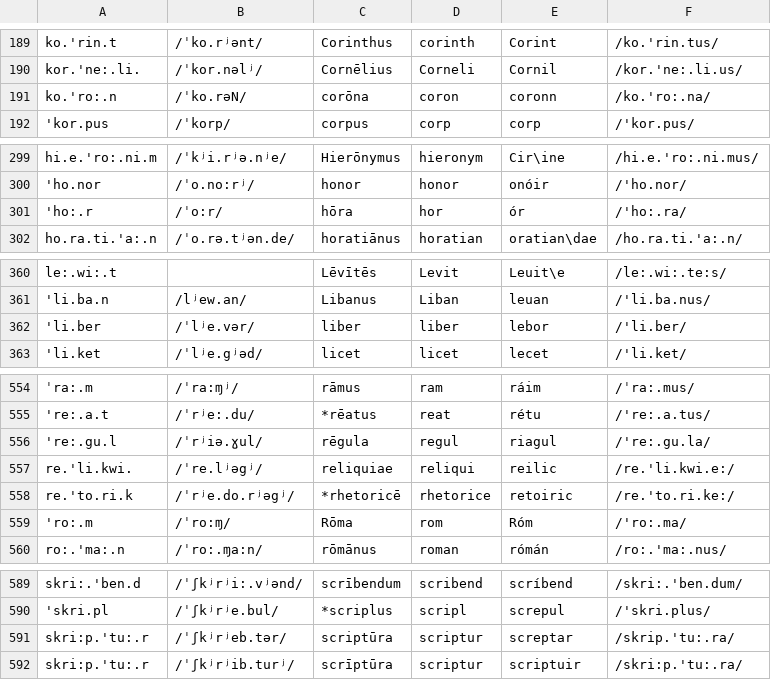
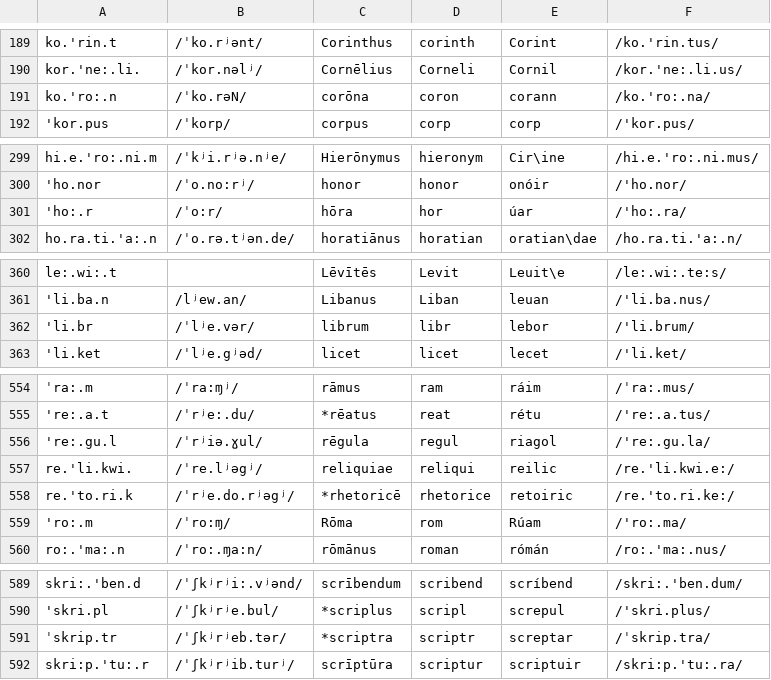
Before and after one commit to bowersd/lat2sgaLoans, a CSV file: monteCarlo/Loan Word Database.csv, drawn as a sheet; only a part is shown, gaps mark what is left out; the diff covers the shown part only; the diff names each change by its address in the sheet, - before the commit and + after, or states it on an @@ line.

Commit message:
Fixed hackdata.data2 and associated items in autodate_input.csv/Loan Word Database.csv.

```diff
--- a/monteCarlo/Loan Word Database.csv
+++ b/monteCarlo/Loan Word Database.csv
-E191: coronn
+E191: corann
-E301: ór
+E301: úar
-A362: 'li.ber
+A362: 'li.br
-C362: liber
+C362: librum
-D362: liber
+D362: libr
-F362: /'li.ber/
+F362: /'li.brum/
-E556: riagul
+E556: riagol
-E559: Róm
+E559: Rúam
-A591: skri:p.'tu:.r
+A591: ˈskrip.tr
-C591: scriptūra
+C591: *scriptra
-D591: scriptur
+D591: scriptr
-F591: /skrip.'tu:.ra/
+F591: /ˈskrip.tra/
```
Also changed, not shown: 3 edited cells elsewhere in this file, monteCarlo/autodate_input.csv, 1 other file.
